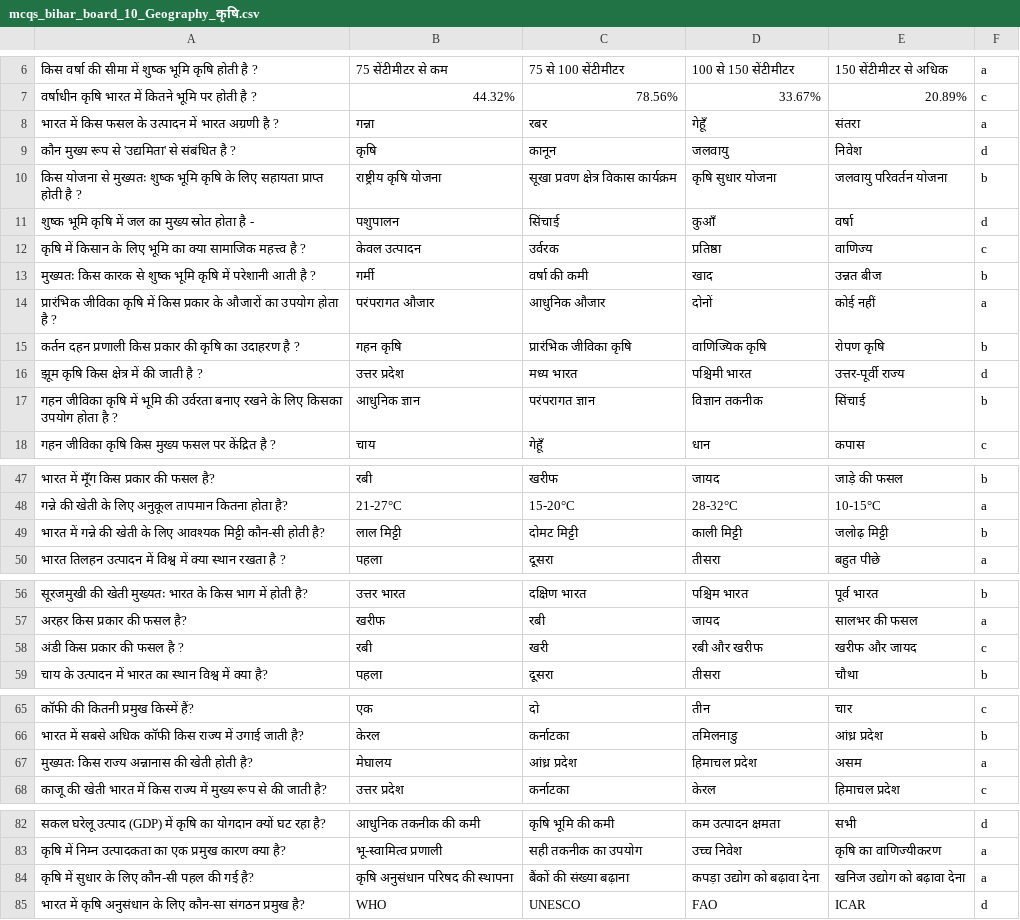
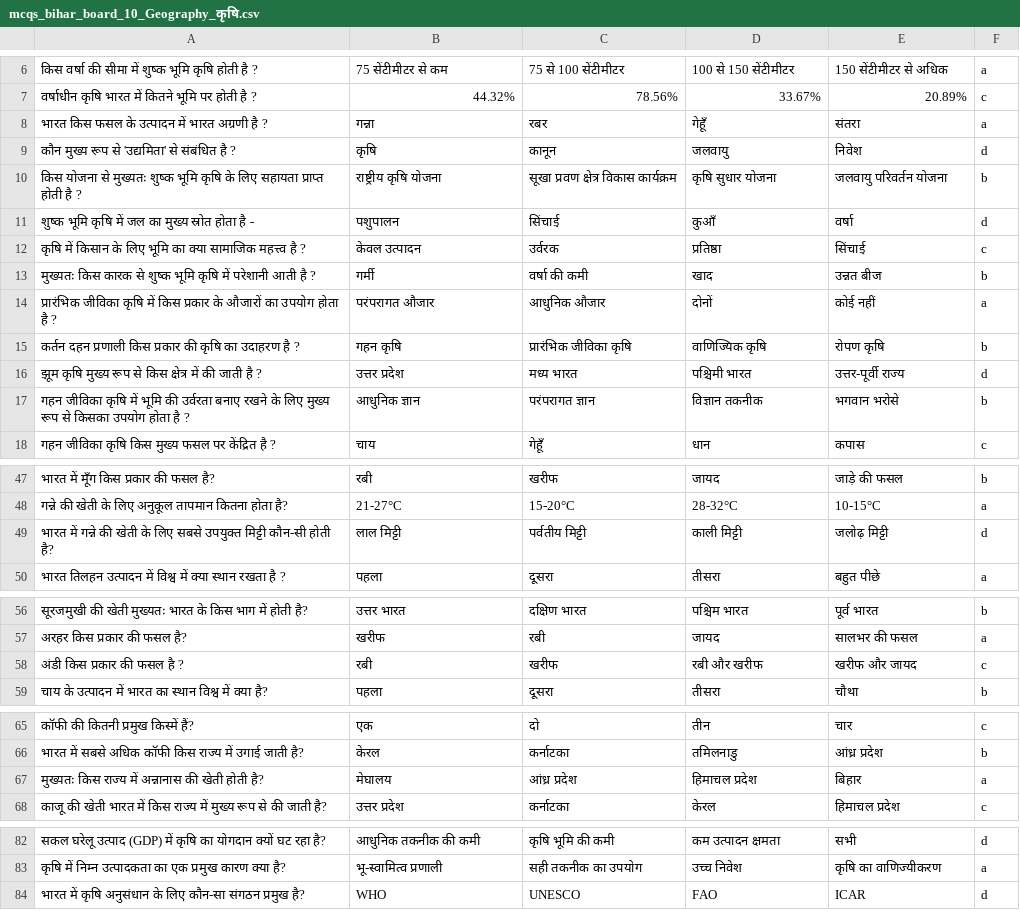
Before and after one commit to Learngupt/learngupt, a CSV file: Contents/MCQs/mcqs_bihar_board_10_Geography_कृषि.csv, drawn as a sheet; only a part is shown, gaps mark what is left out; the diff covers the shown part only.

```diff
--- a/Contents/MCQs/mcqs_bihar_board_10_Geography_कृषि.csv
+++ b/Contents/MCQs/mcqs_bihar_board_10_Geography_कृषि.csv
@@ -7,3 +7,3 @@
 वर्षाधीन कृषि भारत में कितने भूमि पर होती है ?,44.32%,78.56%,33.67%,20.89%,c
-भारत में किस फसल के उत्पादन में भारत अग्रणी है ?,गन्ना,रबर,गेहूँ,संतरा,a
+भारत किस फसल के उत्पादन में भारत अग्रणी है ?,गन्ना,रबर,गेहूँ,संतरा,a
 कौन मुख्य रूप से 'उद्यमिता' से संबंधित है ?,कृषि,कानून,जलवायु,निवेश,d
@@ -11,3 +11,3 @@
 शुष्क भूमि कृषि में जल का मुख्य स्रोत होता है -,पशुपालन,सिंचाई,कुआँ,वर्षा,d
-कृषि में किसान के लिए भूमि का क्या सामाजिक महत्त्व है ?,केवल उत्पादन,उर्वरक,प्रतिष्ठा,वाणिज्य,c
+कृषि में किसान के लिए भूमि का क्या सामाजिक महत्त्व है ?,केवल उत्पादन,उर्वरक,प्रतिष्ठा,सिंचाई,c
 मुख्यतः किस कारक से शुष्क भूमि कृषि में परेशानी आती है ?,गर्मी,वर्षा की कमी,खाद,उन्नत बीज,b
@@ -15,4 +15,4 @@
 कर्तन दहन प्रणाली किस प्रकार की कृषि का उदाहरण है ?,गहन कृषि,प्रारंभिक जीविका कृषि,वाणिज्यिक कृषि,रोपण कृषि,b
-झूम कृषि किस क्षेत्र में की जाती है ?,उत्तर प्रदेश,मध्य भारत,पश्चिमी भारत,उत्तर-पूर्वी राज्य,d
-गहन जीविका कृषि में भूमि की उर्वरता बनाए रखने के लिए किसका उपयोग होता है ?,आधुनिक ज्ञान,परंपरागत ज्ञान,विज्ञान तकनीक,सिंचाई,b
+झूम कृषि मुख्य रूप से किस क्षेत्र में की जाती है ?,उत्तर प्रदेश,मध्य भारत,पश्चिमी भारत,उत्तर-पूर्वी राज्य,d
+गहन जीविका कृषि में भूमि की उर्वरता बनाए रखने के लिए मुख्य रूप से किसका उपयोग होता है ?,आधुनिक ज्ञान,परंपरागत ज्ञान,विज्ञान तकनीक,भगवान भरोसे,b
 गहन जीविका कृषि किस मुख्य फसल पर केंद्रित है ?,चाय,गेहूँ,धान,कपास,c
@@ -48,3 +48,3 @@
 गन्ने की खेती के लिए अनुकूल तापमान कितना होता है?,21-27°C,15-20°C,28-32°C,10-15°C,a
-भारत में गन्ने की खेती के लिए आवश्यक मिट्टी कौन-सी होती है?,लाल मिट्टी,दोमट मिट्टी,काली मिट्टी,जलोढ़ मिट्टी,b
+भारत में गन्ने की खेती के लिए सबसे उपयुक्त मिट्टी कौन-सी होती है?,लाल मिट्टी,पर्वतीय मिट्टी,काली मिट्टी,जलोढ़ मिट्टी,d
 भारत तिलहन उत्पादन में विश्व में क्या स्थान रखता है ?,पहला,दूसरा,तीसरा,बहुत पीछे,a
@@ -57,3 +57,3 @@
 अरहर किस प्रकार की फसल है?,खरीफ,रबी,जायद,सालभर की फसल,a
-अंडी किस प्रकार की फसल है ?,रबी,खरी,रबी और खरीफ,खरीफ और जायद,c
+अंडी किस प्रकार की फसल है ?,रबी,खरीफ,रबी और खरीफ,खरीफ और जायद,c
 चाय के उत्पादन में भारत का स्थान विश्व में क्या है?,पहला,दूसरा,तीसरा,चौथा,b
@@ -66,3 +66,3 @@
 भारत में सबसे अधिक कॉफी किस राज्य में उगाई जाती है?,केरल,कर्नाटका,तमिलनाडु,आंध्र प्रदेश,b
-मुख्यतः किस राज्य अन्नानास की खेती होती है?,मेघालय,आंध्र प्रदेश,हिमाचल प्रदेश,असम,a
+मुख्यतः किस राज्य में अन्नानास की खेती होती है?,मेघालय,आंध्र प्रदेश,हिमाचल प्रदेश,बिहार,a
 काजू की खेती भारत में किस राज्य में मुख्य रूप से की जाती है?,उत्तर प्रदेश,कर्नाटका,केरल,हिमाचल प्रदेश,c
@@ -83,3 +83,2 @@
 कृषि में निम्न उत्पादकता का एक प्रमुख कारण क्या है?,भू-स्वामित्व प्रणाली,सही तकनीक का उपयोग,उच्च निवेश,कृषि का वाणिज्यीकरण,a
-कृषि में सुधार के लिए कौन-सी पहल की गई है?,कृषि अनुसंधान परिषद की स्थापना,बैंकों की संख्या बढ़ाना,कपड़ा उद्योग को बढ़ावा देना,खनिज उद्योग को बढ़ावा देना,a
 भारत में कृषि अनुसंधान के लिए कौन-सा संगठन प्रमुख है?,WHO,UNESCO,FAO,ICAR,d
```
Also changed, not shown: 1 edited cell elsewhere in this file, Contents/Quizzes/quiz_bihar_board_10_Geography_कृषि_test2.csv, 3 other files.
